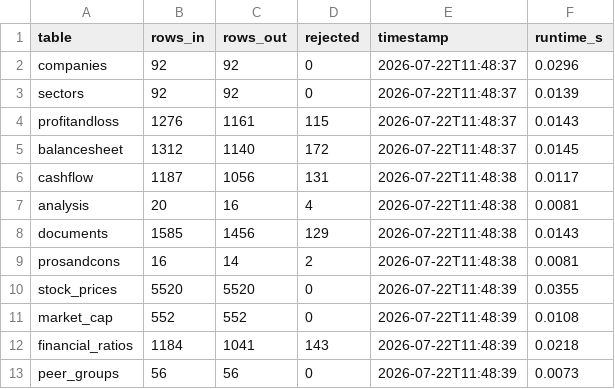
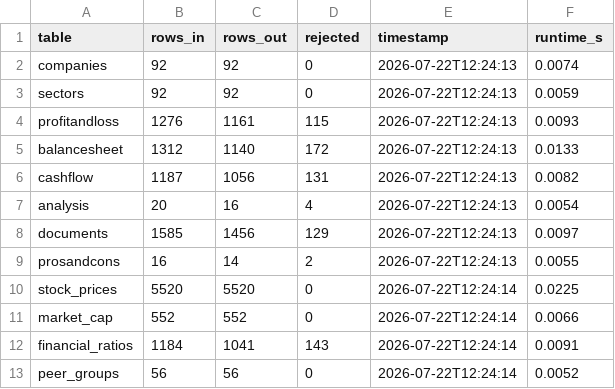
Before and after one commit to VelociraptorSR/nifty100-capstone, a CSV file: output/load_audit.csv, drawn as a sheet.

```diff
--- a/output/load_audit.csv
+++ b/output/load_audit.csv
@@ -1,13 +1,13 @@
 table,rows_in,rows_out,rejected,timestamp,runtime_s
-companies,92,92,0,2026-07-22T11:48:37,0.0296
-sectors,92,92,0,2026-07-22T11:48:37,0.0139
-profitandloss,1276,1161,115,2026-07-22T11:48:37,0.0143
-balancesheet,1312,1140,172,2026-07-22T11:48:37,0.0145
-cashflow,1187,1056,131,2026-07-22T11:48:38,0.0117
-analysis,20,16,4,2026-07-22T11:48:38,0.0081
-documents,1585,1456,129,2026-07-22T11:48:38,0.0143
-prosandcons,16,14,2,2026-07-22T11:48:38,0.0081
-stock_prices,5520,5520,0,2026-07-22T11:48:39,0.0355
-market_cap,552,552,0,2026-07-22T11:48:39,0.0108
-financial_ratios,1184,1041,143,2026-07-22T11:48:39,0.0218
-peer_groups,56,56,0,2026-07-22T11:48:39,0.0073
+companies,92,92,0,2026-07-22T12:24:13,0.0074
+sectors,92,92,0,2026-07-22T12:24:13,0.0059
+profitandloss,1276,1161,115,2026-07-22T12:24:13,0.0093
+balancesheet,1312,1140,172,2026-07-22T12:24:13,0.0133
+cashflow,1187,1056,131,2026-07-22T12:24:13,0.0082
+analysis,20,16,4,2026-07-22T12:24:13,0.0054
+documents,1585,1456,129,2026-07-22T12:24:13,0.0097
+prosandcons,16,14,2,2026-07-22T12:24:13,0.0055
+stock_prices,5520,5520,0,2026-07-22T12:24:14,0.0225
+market_cap,552,552,0,2026-07-22T12:24:14,0.0066
+financial_ratios,1184,1041,143,2026-07-22T12:24:14,0.0091
+peer_groups,56,56,0,2026-07-22T12:24:14,0.0052
```
Also changed, not shown: 3 other files.
